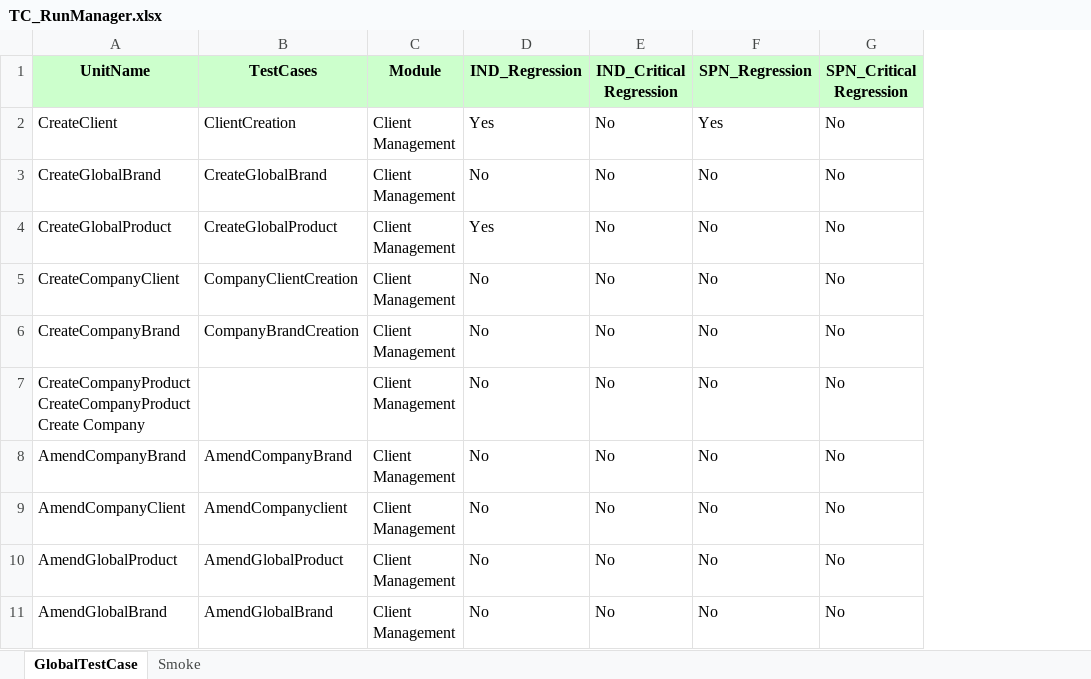
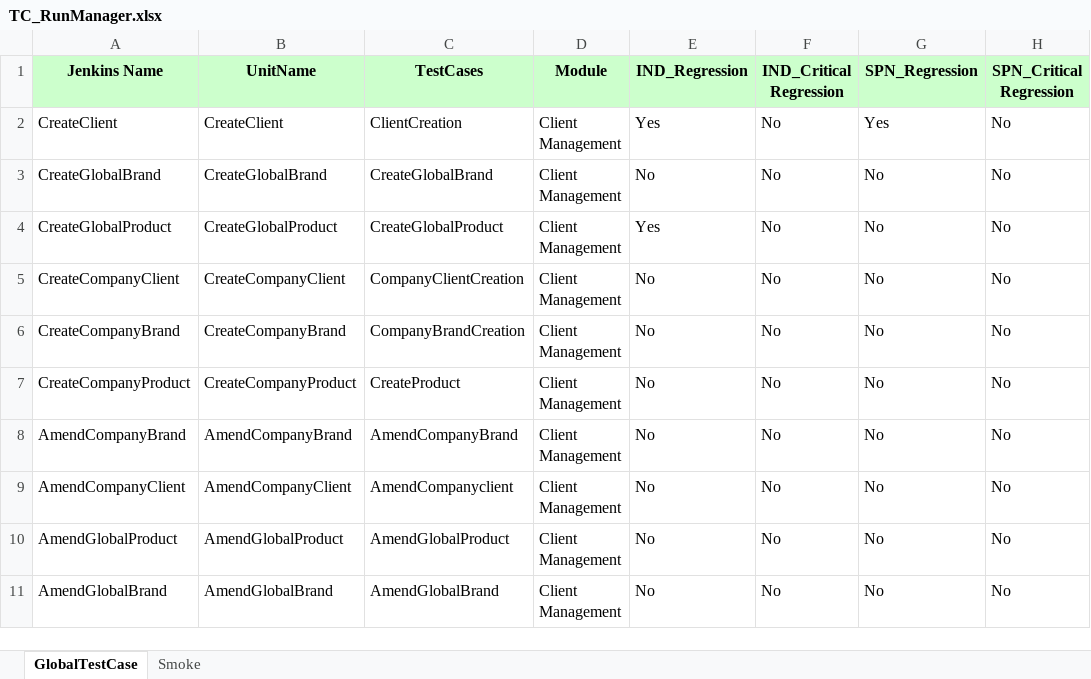
Before and after one commit to Thiyagarajan2022/GlobalTestSuiteAutomation1, an Excel workbook: WppRegpack/TestResource/TC_RunManager.xlsx, sheet GlobalTestCase, drawn as a sheet; only a part is shown; values as stored, in another font and other column widths than the file's, no borders; addresses are those after the commit; the diff names each change by its address in the sheet, - before the commit and + after, or states it on an @@ line.

```diff
--- a/WppRegpack/TestResource/TC_RunManager.xlsx (sheet GlobalTestCase)
+++ b/WppRegpack/TestResource/TC_RunManager.xlsx (sheet GlobalTestCase)
+column A (Jenkins Name), rows 2-11: CreateClient | CreateGlobalBrand | CreateGlobalProduct | CreateCompanyClient | CreateCompanyBrand | CreateCompanyProduct | AmendCompanyBrand | AmendCompanyClient | AmendGlobalProduct | AmendGlobalBrand
-B7 (UnitName): CreateCompanyProduct CreateCompanyProduct Create Company
+B7 (UnitName): CreateCompanyProduct
-C7 (TestCases): (empty)
+C7 (TestCases): CreateProduct
```
Also changed, not shown: WppRegpack/TestResource/Regression/DS_IND_REGRESSION.xlsx, 3 other files.
